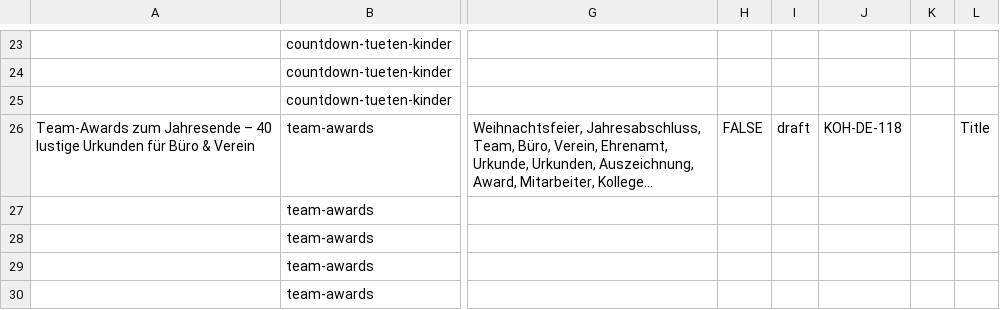
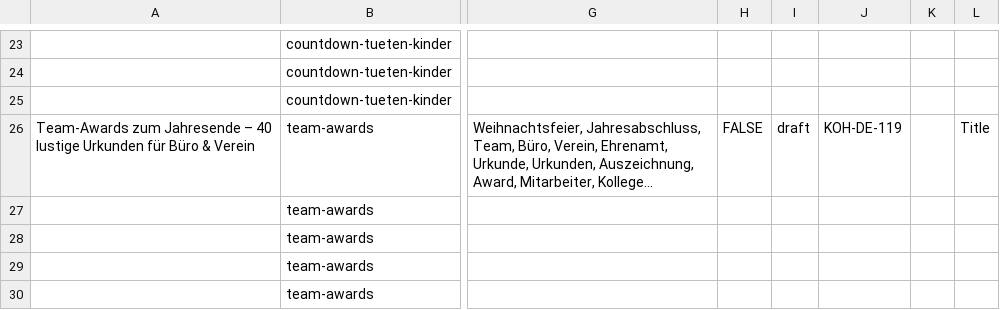
Before and after one commit to leom39350-ux/ki-ohne-hype-medien, a CSV file: shop/produkte3.csv, drawn as a sheet; only a part is shown, gaps mark what is left out; long unchanged cells end in …; the diff names each change by its address in the sheet, - before the commit and + after, or states it on an @@ line.

```diff
--- a/shop/produkte3.csv
+++ b/shop/produkte3.csv
-J26: KOH-DE-118
+J26: KOH-DE-119
```
